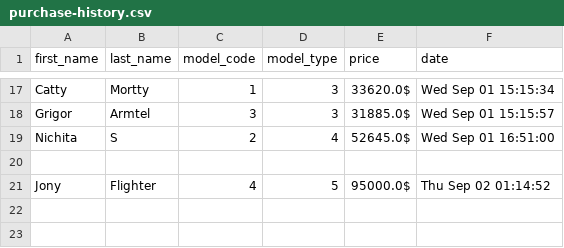
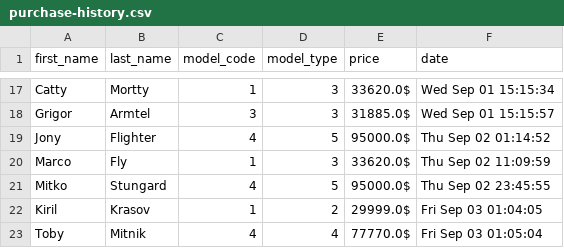
Before and after one commit to NichitaS-javaDev/MBShop, a CSV file: src/main/resources/purchase-history.csv, drawn as a sheet; only a part is shown, gaps mark what is left out.

```diff
--- a/src/main/resources/purchase-history.csv
+++ b/src/main/resources/purchase-history.csv
@@ -18,4 +18,6 @@ Catty, Mortty, 1, 3, 33620.0$, Wed Sep 01 15:15:34
 Grigor, Armtel, 3, 3, 31885.0$, Wed Sep 01 15:15:57
-Nichita, S, 2, 4, 52645.0$, Wed Sep 01 16:51:00
-
 Jony, Flighter, 4, 5, 95000.0$, Thu Sep 02 01:14:52
+Marco, Fly, 1, 3, 33620.0$, Thu Sep 02 11:09:59
+Mitko, Stungard, 4, 5, 95000.0$, Thu Sep 02 23:45:55
+Kiril, Krasov, 1, 2, 29999.0$, Fri Sep 03 01:04:05
+Toby, Mitnik, 4, 4, 77770.0$, Fri Sep 03 01:05:04
```
Also changed, not shown: 7 other files.
